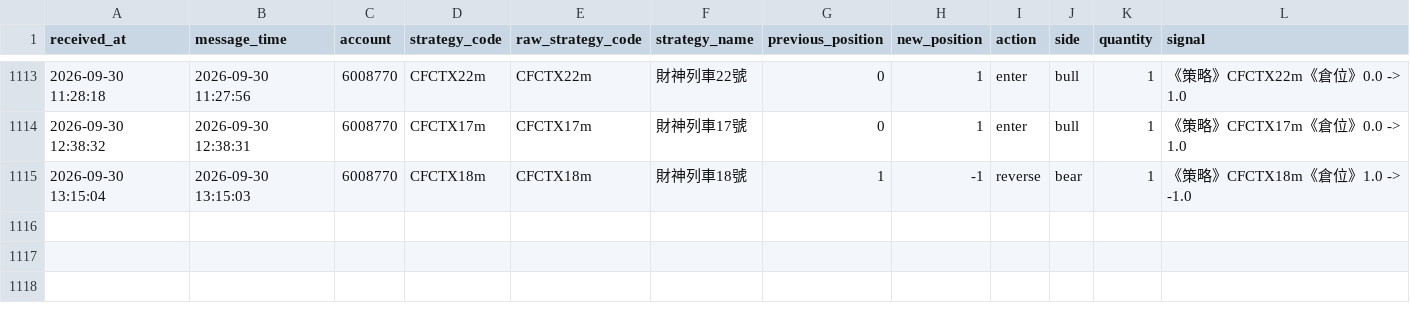
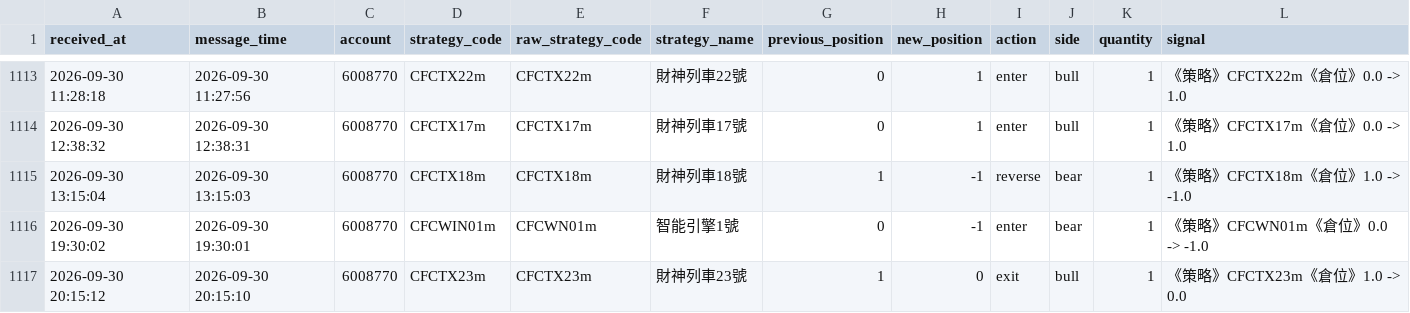
Before and after one commit to liugoldent/monitor, a CSV file: backend-futures-py/tv_doc/six_strategy_signal_events.csv, drawn as a sheet; only a part is shown, gaps mark what is left out; the diff names each change by its address in the sheet, - before the commit and + after, or states it on an @@ line.

Commit message:
feat: add data

```diff
--- a/backend-futures-py/tv_doc/six_strategy_signal_events.csv
+++ b/backend-futures-py/tv_doc/six_strategy_signal_events.csv
+row 1116: 2026-09-30 19:30:02 | 2026-09-30 19:30:01 | 6008770 | CFCWIN01m | CFCWN01m | 智能引擎1號 | 0 | -1 | enter | bear | 1 | 《策略》CFCWN01m《倉位》0.0 -> -1.0
+row 1117: 2026-09-30 20:15:12 | 2026-09-30 20:15:10 | 6008770 | CFCTX23m | CFCTX23m | 財神列車23號 | 1 | 0 | exit | bull | 1 | 《策略》CFCTX23m《倉位》1.0 -> 0.0
```
Also changed, not shown: backend-futures-py/ef-hysteresis-total-breakout-strategy/records/decisions.csv, 4 other files.
